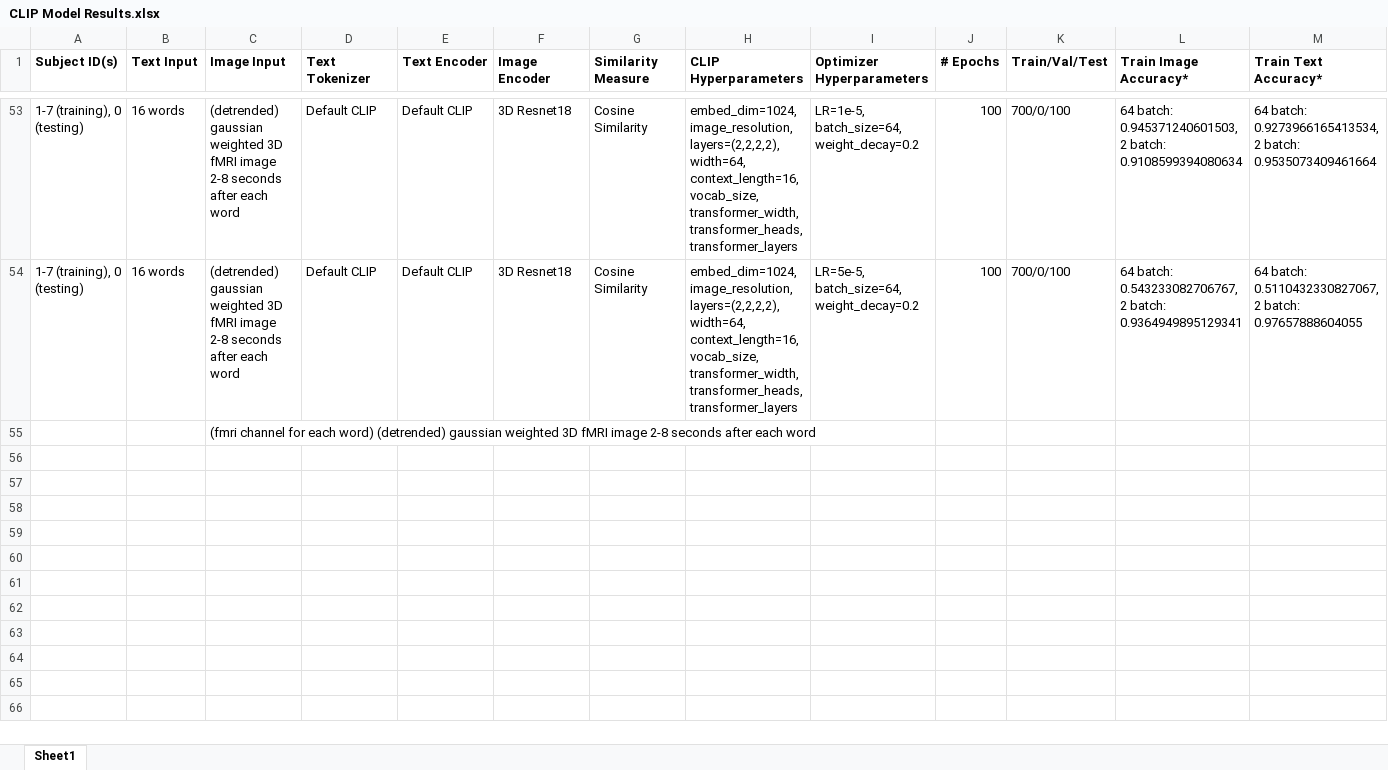
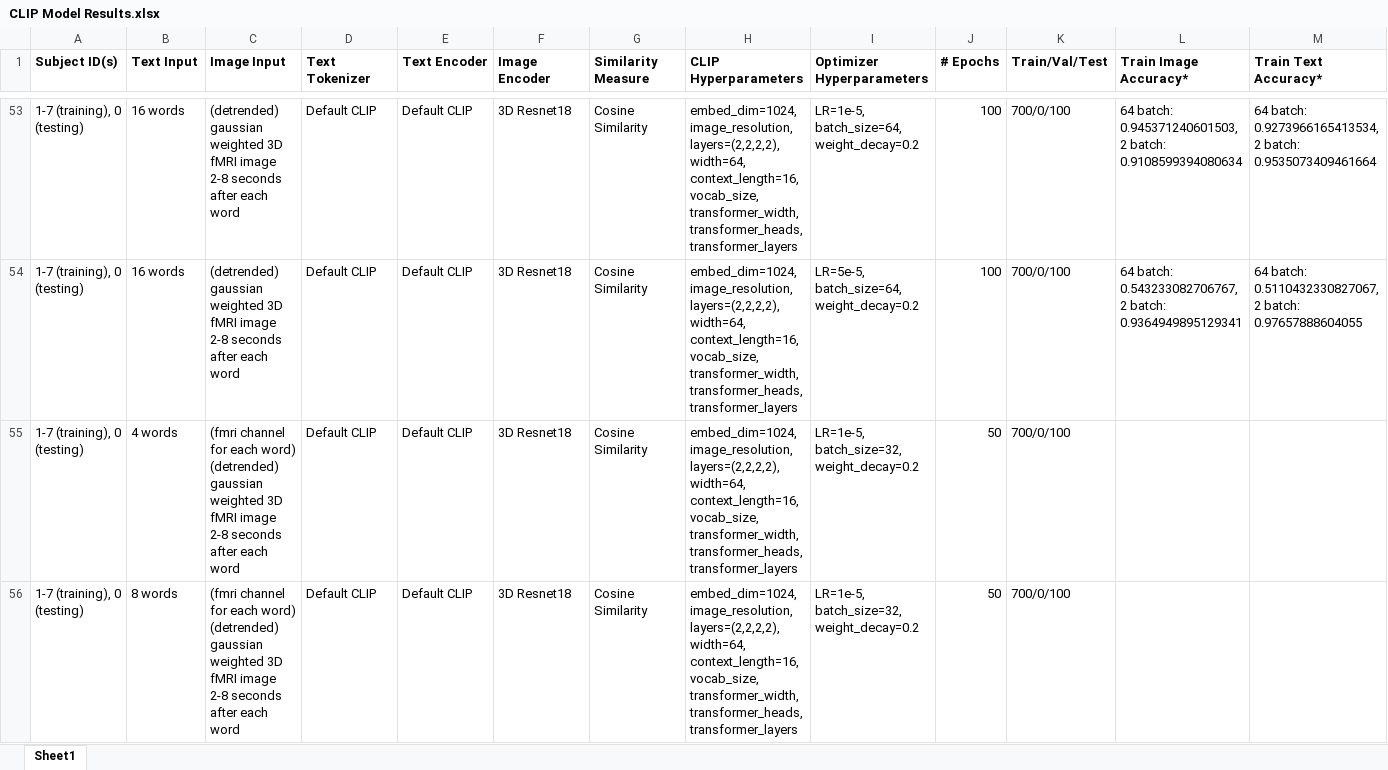
Before and after one commit to HarrisonFah/CMPUT624_Project, an Excel workbook: CLIP Model Results.xlsx, sheet Sheet1, drawn as a sheet; only a part is shown, gaps mark what is left out; values as stored, in another font and other column widths than the file's, no borders; removed rows and columns are numbered as before the commit, all else as after; rows hold the shown columns only; the diff names each change by its address in the sheet, - before the commit and + after, or states it on an @@ line.

Commit message:
wrote file for computing individual word fmris

```diff
--- a/CLIP Model Results.xlsx (sheet Sheet1)
+++ b/CLIP Model Results.xlsx (sheet Sheet1)
-row 55:  |  | (fmri channel for each word) (detrended) gaussian weighted 3D fMRI image 2-8 seconds after each word
+row 55: 1-7 (training), 0 (testing) | 4 words | (fmri channel for each word) (detrended) gaussian weighted 3D fMRI image 2-8 seconds after each word | Default CLIP | Default CLIP | 3D Resnet18 | Cosine Similarity | embed_dim=1024, image_resolution, layers=(2,2,2,2), width=64, context_length=16, vocab_size, transformer_width, transformer_heads, transformer_layers | LR=1e-5, batch_size=32, weight_decay=0.2 | 50 | 700/0/100
+row 56: 1-7 (training), 0 (testing) | 8 words | (fmri channel for each word) (detrended) gaussian weighted 3D fMRI image 2-8 seconds after each word | Default CLIP | Default CLIP | 3D Resnet18 | Cosine Similarity | embed_dim=1024, image_resolution, layers=(2,2,2,2), width=64, context_length=16, vocab_size, transformer_width, transformer_heads, transformer_layers | LR=1e-5, batch_size=32, weight_decay=0.2 | 50 | 700/0/100
```
Also changed, not shown: 13 other files.
